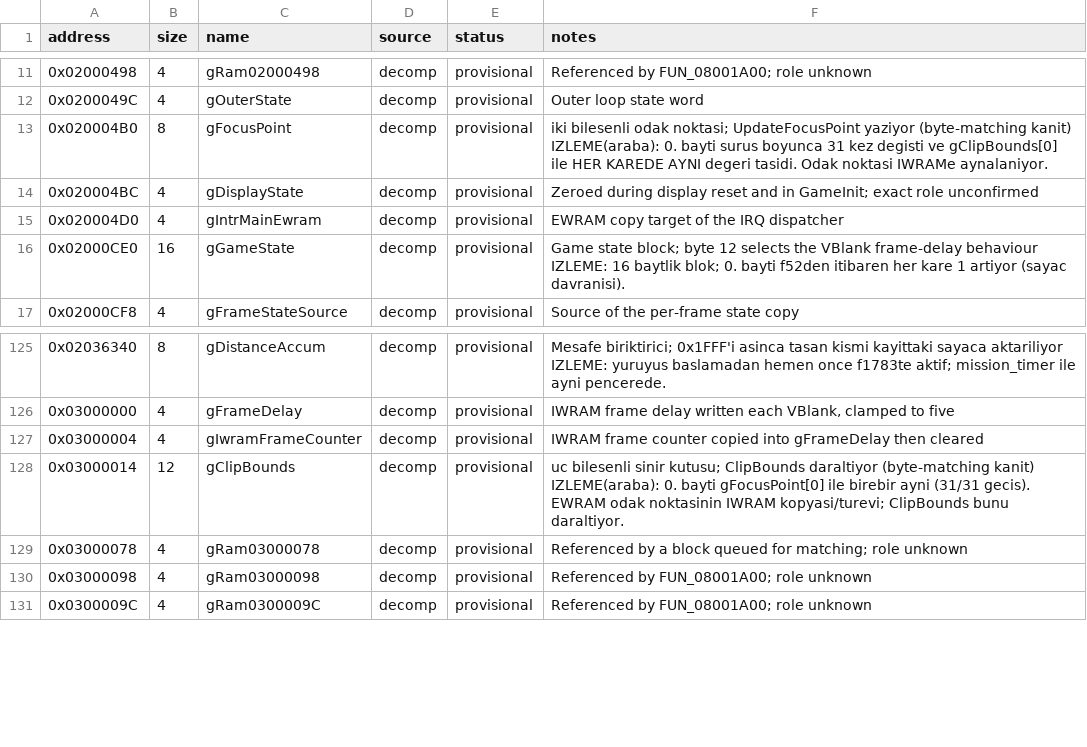
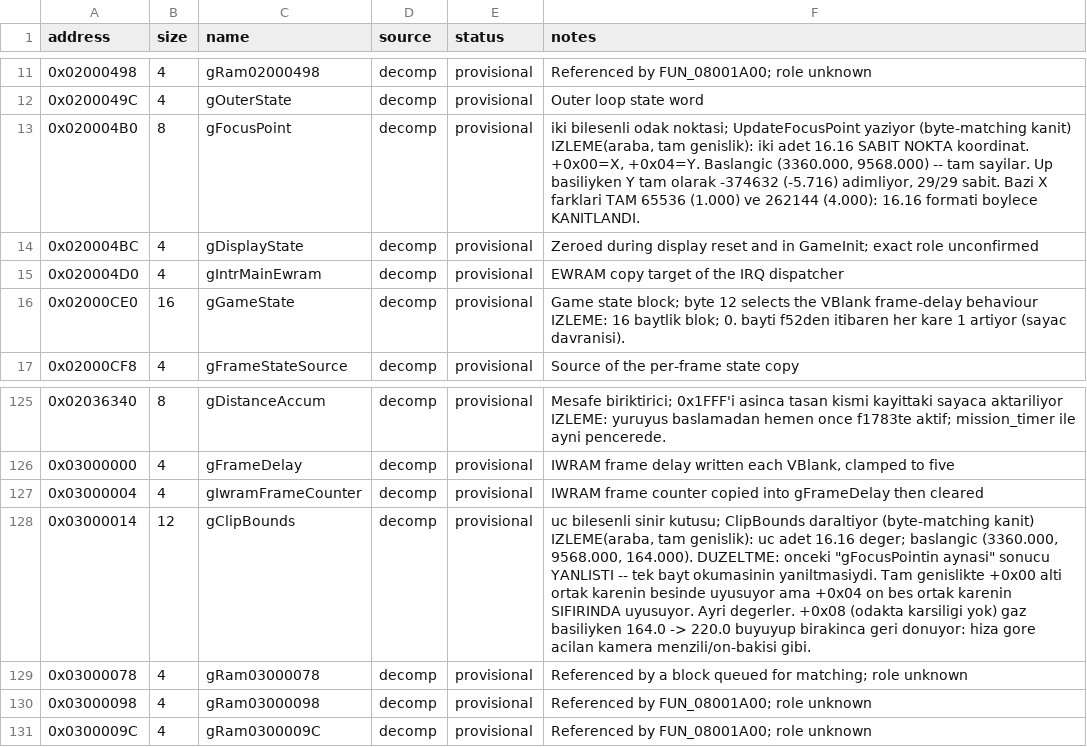
Before and after one commit to ahm3texe/gta-advance, a CSV file: data/ram_map.csv, drawn as a sheet; only a part is shown, gaps mark what is left out.

Commit message:
DUZELTME: aynalama sonucu geri alindi (tek bayt yaniltmasi); 16.16 formati kanitlandi

```diff
--- a/data/ram_map.csv
+++ b/data/ram_map.csv
@@ -12,3 +12,3 @@ address,size,name,source,status,notes
 0x0200049C,4,gOuterState,decomp,provisional,Outer loop state word
-0x020004B0,8,gFocusPoint,decomp,provisional,iki bilesenli odak noktasi; UpdateFocusPoint yaziyor (byte-matching kanit)  IZLEME(araba): 0. bayti surus boyunca 31 kez degisti ve gClipBounds[0] ile HER KAREDE AYNI degeri tasidi. Odak noktasi IWRAMe aynalaniyor.
+0x020004B0,8,gFocusPoint,decomp,provisional,"iki bilesenli odak noktasi; UpdateFocusPoint yaziyor (byte-matching kanit)  IZLEME(araba, tam genislik): iki adet 16.16 SABIT NOKTA koordinat. +0x00=X, +0x04=Y. Baslangic (3360.000, 9568.000) -- tam sayilar. Up basiliyken Y tam olarak -374632 (-5.716) adimliyor, 29/29 sabit. Bazi X farklari TAM 65536 (1.000) ve 262144 (4.000): 16.16 formati boylece KANITLANDI."
 0x020004BC,4,gDisplayState,decomp,provisional,Zeroed during display reset and in GameInit; exact role unconfirmed
@@ -127,3 +127,3 @@ address,size,name,source,status,notes
 0x03000004,4,gIwramFrameCounter,decomp,provisional,IWRAM frame counter copied into gFrameDelay then cleared
-0x03000014,12,gClipBounds,decomp,provisional,uc bilesenli sinir kutusu; ClipBounds daraltiyor (byte-matching kanit)  IZLEME(araba): 0. bayti gFocusPoint[0] ile birebir ayni (31/31 gecis). EWRAM odak noktasinin IWRAM kopyasi/turevi; ClipBounds bunu daraltiyor.
+0x03000014,12,gClipBounds,decomp,provisional,"uc bilesenli sinir kutusu; ClipBounds daraltiyor (byte-matching kanit)  IZLEME(araba, tam genislik): uc adet 16.16 deger; baslangic (3360.000, 9568.000, 164.000). DUZELTME: onceki ""gFocusPointin aynasi"" sonucu YANLISTI -- tek bayt okumasinin yaniltmasiydi. Tam genislikte +0x00 alti ortak karenin besinde uyusuyor ama +0x04 on bes ortak karenin SIFIRINDA uyusuyor. Ayri degerler. +0x08 (odakta karsiligi yok) gaz basiliyken 164.0 -> 220.0 buyuyup birakinca geri donuyor: hiza gore acilan kamera menzili/on-bakisi gibi."
 0x03000078,4,gRam03000078,decomp,provisional,Referenced by a block queued for matching; role unknown
```
Also changed, not shown: 1 other file.
